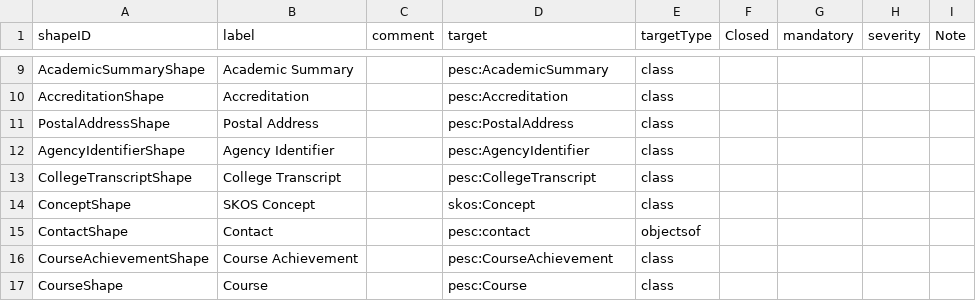
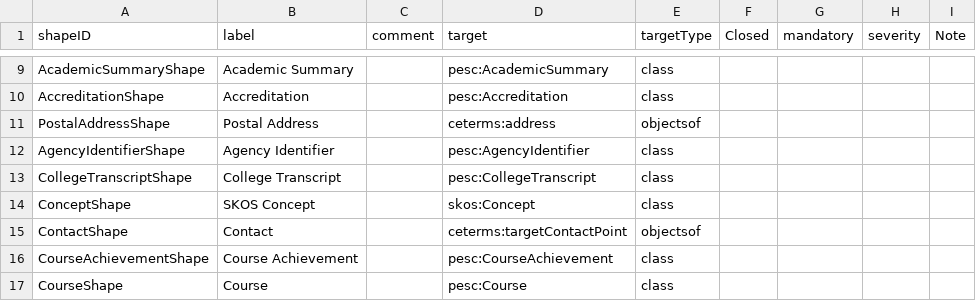
Before and after one commit to pesc-org/json-ld-transcript, a CSV file: TAP+SHACL/shapes.csv, drawn as a sheet; only a part is shown, gaps mark what is left out.

```diff
--- a/TAP+SHACL/shapes.csv
+++ b/TAP+SHACL/shapes.csv
@@ -10,3 +10,3 @@ AcademicSummaryShape,Academic Summary,,pesc:AcademicSummary,class,,,,
 AccreditationShape,Accreditation,,pesc:Accreditation,class,,,,
-PostalAddressShape,Postal Address,,pesc:PostalAddress,class,,,,
+PostalAddressShape,Postal Address,,ceterms:address,objectsof,,,,
 AgencyIdentifierShape,Agency Identifier,,pesc:AgencyIdentifier,class,,,,
@@ -14,3 +14,3 @@ CollegeTranscriptShape,College Transcript,,pesc:CollegeTranscript,class,,,,
 ConceptShape,SKOS Concept,,skos:Concept,class,,,,
-ContactShape,Contact,,pesc:contact,objectsof,,,,
+ContactShape,Contact,,ceterms:targetContactPoint,objectsof,,,,
 CourseAchievementShape,Course Achievement,,pesc:CourseAchievement,class,,,,
```
Also changed, not shown: TAP+SHACL/tap.csv, 3 other files.
